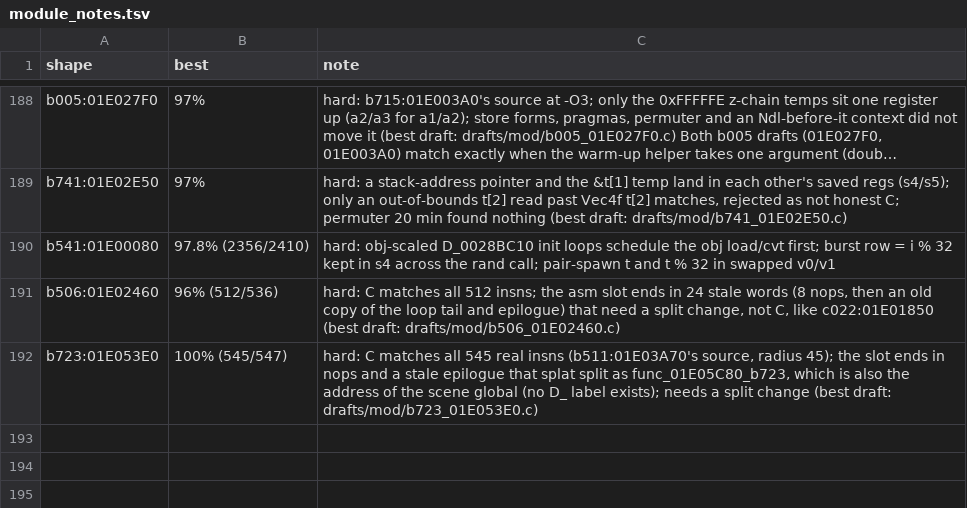
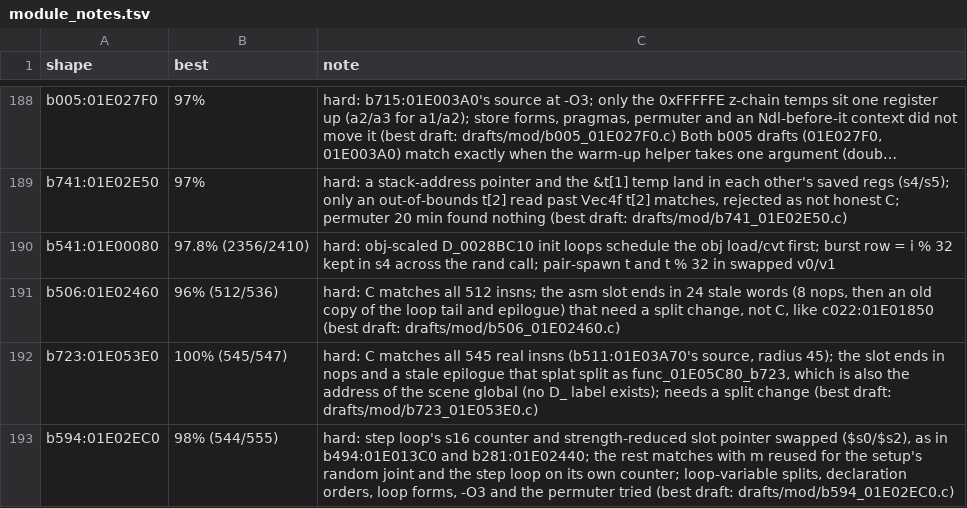
Before and after one commit to kira-502/dotr-decomp, a TSV file: config/module_notes.tsv, drawn as a sheet; only a part is shown, gaps mark what is left out; long unchanged cells end in …; the diff names each change by its address in the sheet, - before the commit and + after, or states it on an @@ line.

```diff
--- a/config/module_notes.tsv
+++ b/config/module_notes.tsv
+row 193: b594:01E02EC0 | 98% (544/555) | hard: step loop's s16 counter and strength-reduced slot pointer swapped ($s0/$s2), as in b494:01E013C0 and b281:01E02440; the rest matches with m reused for the setup's random joint and the step loop on its own counter; loop-variable splits, declaration orders, loop forms, -O3 and the permuter tried (best draft: drafts/mod/b594_01E02EC0.c)
```
Also changed, not shown: 1 other file.
